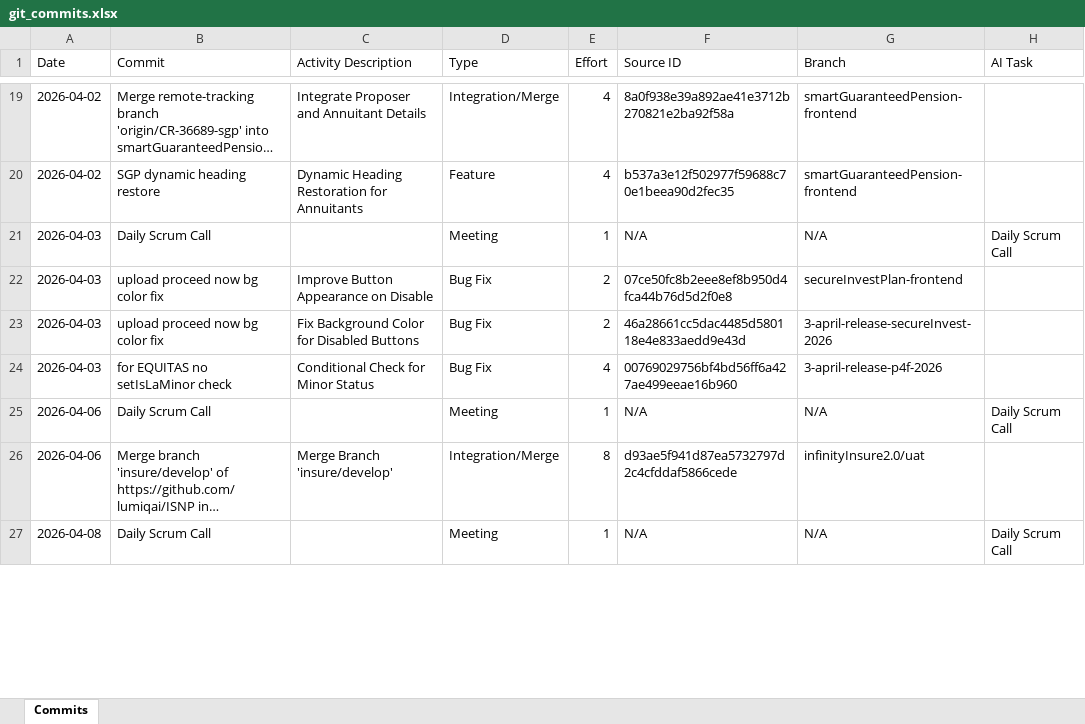
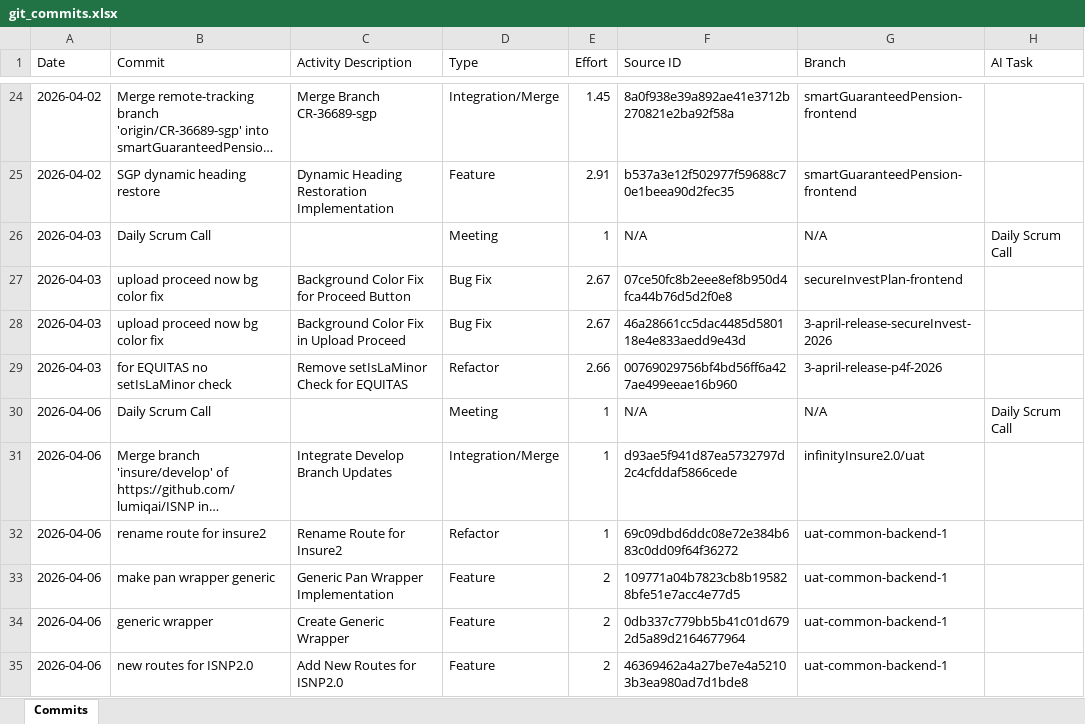
Before and after one commit to lumiqshubh23/redmine_automation, an Excel workbook: redmine-logger/backend/user_data/lumiqshubh23/git_commits.xlsx, sheet Commits, drawn as a sheet; only a part is shown, gaps mark what is left out; the shorter side is filled out with more unchanged rows; long unchanged cells end in …; values as stored, in another font and other column widths than the file's, no borders; addresses are those after the commit; the diff covers the shown part only; the diff names each change by its address in the sheet, - before the commit and + after, or states it on an @@ line.

Commit message:
refactor: standardize Excel headers to Activity Description and CR-DM-PDM ID across backend logic and API responses.

```diff
--- a/redmine-logger/backend/user_data/lumiqshubh23/git_commits.xlsx (sheet Commits)
+++ b/redmine-logger/backend/user_data/lumiqshubh23/git_commits.xlsx (sheet Commits)
-C24 (Activity Description): Integrate Proposer and Annuitant Details
+C24 (Activity Description): Merge Branch CR-36689-sgp
-E24 (Effort): 4
+E24 (Effort): 1.45
-C25 (Activity Description): Dynamic Heading Restoration for Annuitants
+C25 (Activity Description): Dynamic Heading Restoration Implementation
-E25 (Effort): 4
+E25 (Effort): 2.91
-C27 (Activity Description): Improve Button Appearance on Disable
+C27 (Activity Description): Background Color Fix for Proceed Button
-E27:E28 (Effort): 2
+E27:E28 (Effort): 2.67
-C28 (Activity Description): Fix Background Color for Disabled Buttons
+C28 (Activity Description): Background Color Fix in Upload Proceed
-C29 (Activity Description): Conditional Check for Minor Status
+C29 (Activity Description): Remove setIsLaMinor Check for EQUITAS
-D29 (Type): Bug Fix
+D29 (Type): Refactor
-E29 (Effort): 4
+E29 (Effort): 2.66
-C31 (Activity Description): Merge Branch 'insure/develop'
+C31 (Activity Description): Integrate Develop Branch Updates
-E31 (Effort): 8
+E31 (Effort): 1
+row 32: 2026-04-06 | rename route for insure2 | Rename Route for Insure2 | Refactor | 1 | 69c09dbd6ddc08e72e384b683c0dd09f64f36272 | uat-common-backend-1
+row 33: 2026-04-06 | make pan wrapper generic | Generic Pan Wrapper Implementation | Feature | 2 | 109771a04b7823cb8b195828bfe51e7acc4e77d5 | uat-common-backend-1
+row 34: 2026-04-06 | generic wrapper | Create Generic Wrapper | Feature | 2 | 0db337c779bb5b41c01d6792d5a89d2164677964 | uat-common-backend-1
+row 35: 2026-04-06 | new routes for ISNP2.0 | Add New Routes for ISNP2.0 | Feature | 2 | 46369462a4a27be7e4a52103b3ea980ad7d1bde8 | uat-common-backend-1
```
Also changed, not shown: 45 added rows and 88 edited cells elsewhere in this sheet.
